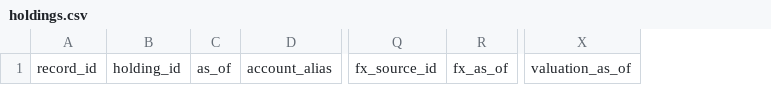
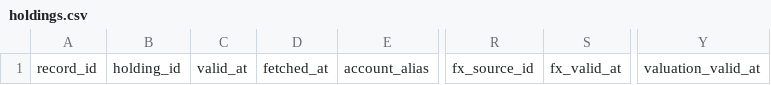
Before and after one commit to Meta11ic0/PIOS, a CSV file: database/portfolio/holdings.csv, drawn as a sheet; only a part is shown, gaps mark what is left out; removed rows and columns are numbered as before the commit, all else as after; the diff names each change by its address in the sheet, - before the commit and + after, or states it on an @@ line.

```diff
--- a/database/portfolio/holdings.csv
+++ b/database/portfolio/holdings.csv
-column C, row 1: as_of
+column C, row 1: valid_at
+column D, row 1: fetched_at
-column R, row 1: fx_as_of
+column S, row 1: fx_valid_at
-column X, row 1: valuation_as_of
+column Y, row 1: valuation_valid_at
```
Also changed, not shown: database/portfolio/allocation_snapshots.csv, database/portfolio/external_cashflows.csv, 49 other files.
